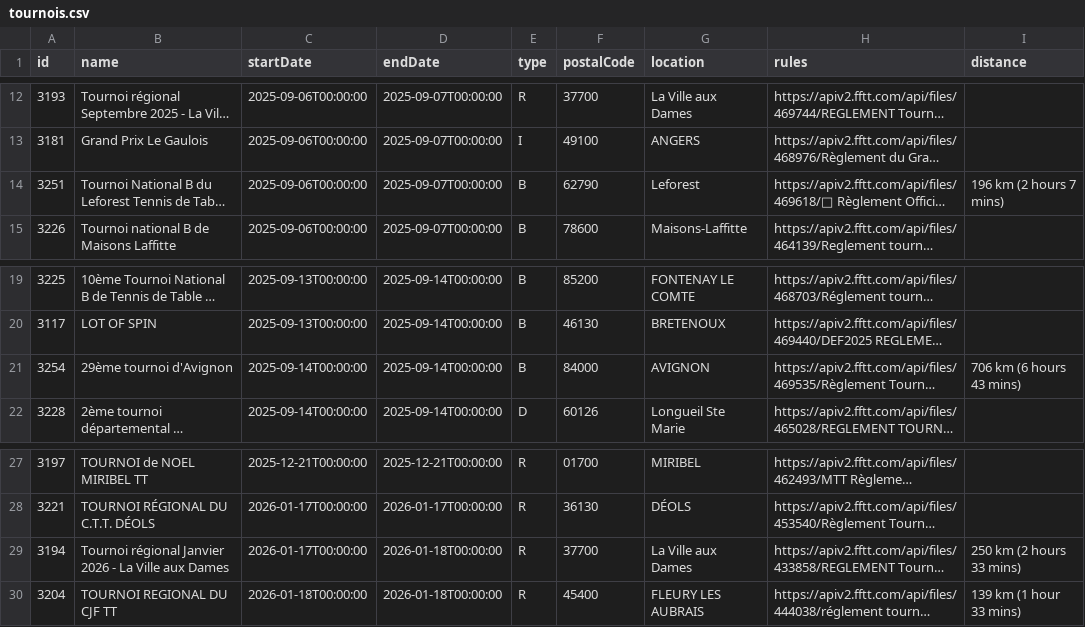
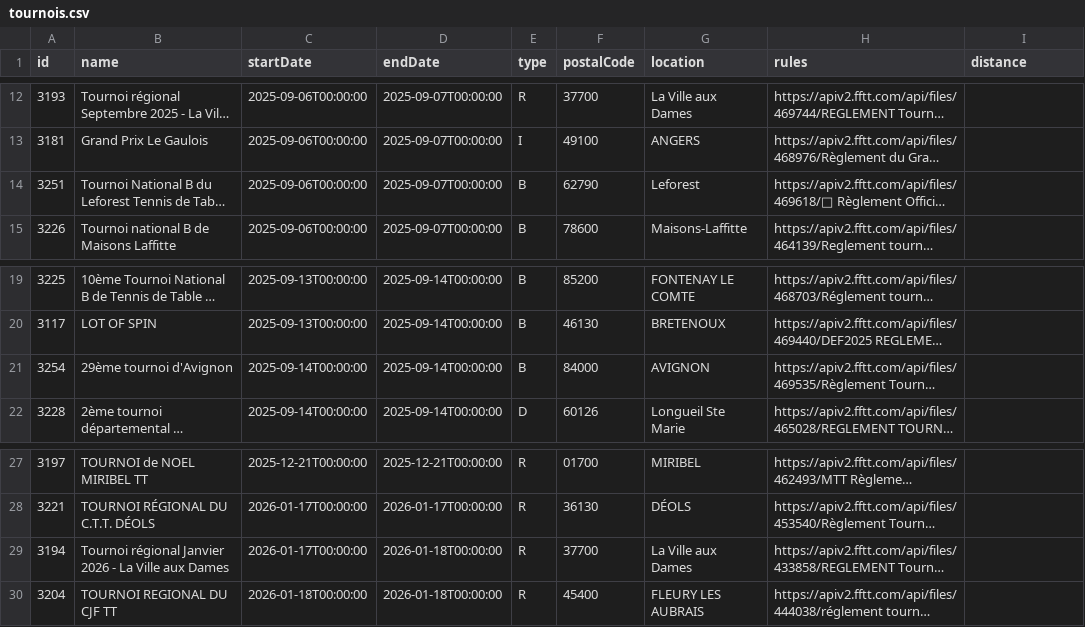
Before and after one commit to dcuenot/scrape_tournaments, a CSV file: csv/tournois.csv, drawn as a sheet; only a part is shown, gaps mark what is left out; long unchanged cells end in …; the diff names each change by its address in the sheet, - before the commit and + after, or states it on an @@ line.

```diff
--- a/csv/tournois.csv
+++ b/csv/tournois.csv
-I14 (distance): 196 km (2 hours 7 mins)
+I14 (distance): (empty)
-I21 (distance): 706 km (6 hours 43 mins)
+I21 (distance): (empty)
-I29 (distance): 250 km (2 hours 33 mins)
+I29 (distance): (empty)
-I30 (distance): 139 km (1 hour 33 mins)
+I30 (distance): (empty)
```
